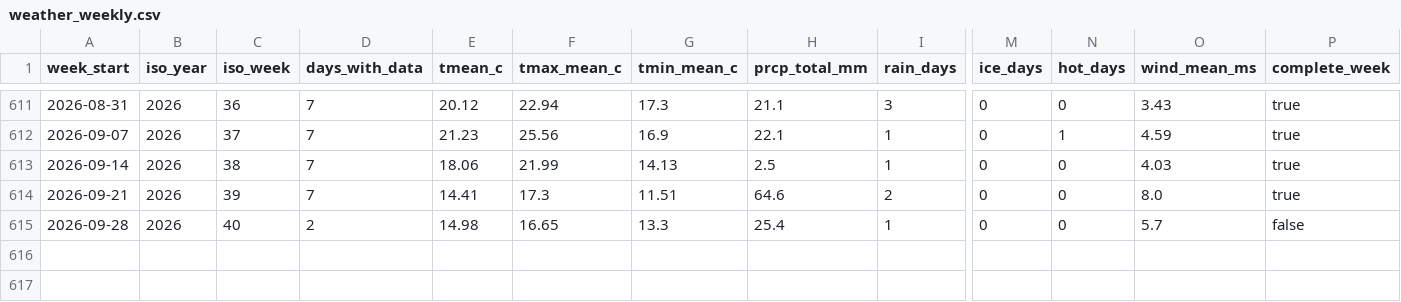
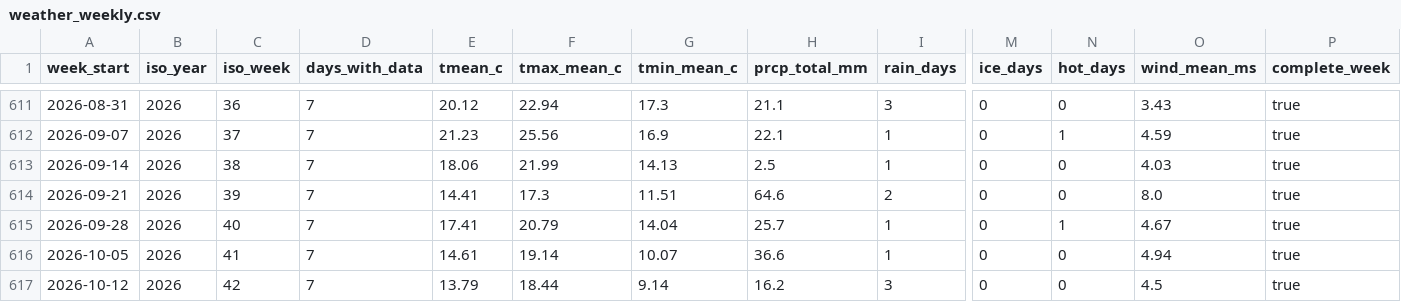
Before and after one commit to AS-XS/Boston-breathes, a CSV file: data/processed/weather_weekly.csv, drawn as a sheet; only a part is shown, gaps mark what is left out; rows hold the shown columns only; the diff names each change by its address in the sheet, - before the commit and + after, or states it on an @@ line.

```diff
--- a/data/processed/weather_weekly.csv
+++ b/data/processed/weather_weekly.csv
-D615 (days_with_data): 2
+D615 (days_with_data): 7
-E615 (tmean_c): 14.98
+E615 (tmean_c): 17.41
-F615 (tmax_mean_c): 16.65
+F615 (tmax_mean_c): 20.79
-G615 (tmin_mean_c): 13.3
+G615 (tmin_mean_c): 14.04
-H615 (prcp_total_mm): 25.4
+H615 (prcp_total_mm): 25.7
-N615 (hot_days): 0
+N615 (hot_days): 1
-O615 (wind_mean_ms): 5.7
+O615 (wind_mean_ms): 4.67
-P615 (complete_week): false
+P615 (complete_week): true
+row 616: 2026-10-05 | 2026 | 41 | 7 | 14.61 | 19.14 | 10.07 | 36.6 | 1 | 0 | 0 | 4.94 | true
+row 617: 2026-10-12 | 2026 | 42 | 7 | 13.79 | 18.44 | 9.14 | 16.2 | 3 | 0 | 0 | 4.5 | true
```
Also changed, not shown: data/processed/mbta_stations.csv, data/processed/mbta_weekly_by_campus_zone.csv, 16 other files.
